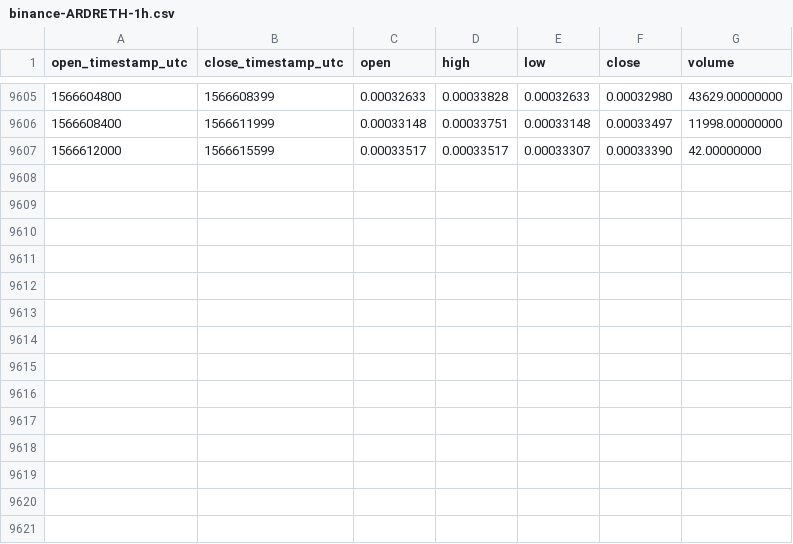
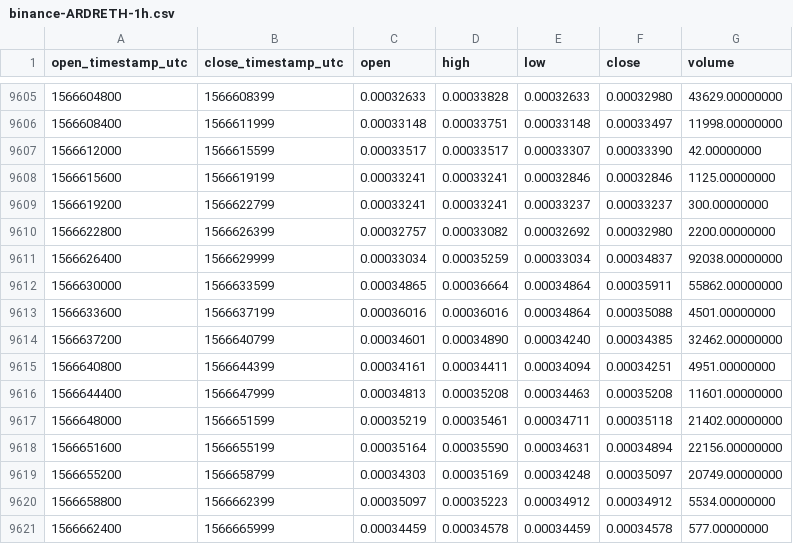
Before and after one commit to cryptobigbro/binance-ARDRETH, a CSV file: binance-ARDRETH-1h.csv, drawn as a sheet; only a part is shown, gaps mark what is left out.

Commit message:
Update OHLCV data.

```diff
--- a/binance-ARDRETH-1h.csv
+++ b/binance-ARDRETH-1h.csv
@@ -9607 +9607,15 @@ open_timestamp_utc,close_timestamp_utc,open,high,low,close,volume
 1566612000,1566615599,0.00033517,0.00033517,0.00033307,0.00033390,42.00000000
+1566615600,1566619199,0.00033241,0.00033241,0.00032846,0.00032846,1125.00000000
+1566619200,1566622799,0.00033241,0.00033241,0.00033237,0.00033237,300.00000000
+1566622800,1566626399,0.00032757,0.00033082,0.00032692,0.00032980,2200.00000000
+1566626400,1566629999,0.00033034,0.00035259,0.00033034,0.00034837,92038.00000000
+1566630000,1566633599,0.00034865,0.00036664,0.00034864,0.00035911,55862.00000000
+1566633600,1566637199,0.00036016,0.00036016,0.00034864,0.00035088,4501.00000000
+1566637200,1566640799,0.00034601,0.00034890,0.00034240,0.00034385,32462.00000000
+1566640800,1566644399,0.00034161,0.00034411,0.00034094,0.00034251,4951.00000000
+1566644400,1566647999,0.00034813,0.00035208,0.00034463,0.00035208,11601.00000000
+1566648000,1566651599,0.00035219,0.00035461,0.00034711,0.00035118,21402.00000000
+1566651600,1566655199,0.00035164,0.00035590,0.00034631,0.00034894,22156.00000000
+1566655200,1566658799,0.00034303,0.00035169,0.00034248,0.00035097,20749.00000000
+1566658800,1566662399,0.00035097,0.00035223,0.00034912,0.00034912,5534.00000000
+1566662400,1566665999,0.00034459,0.00034578,0.00034459,0.00034578,577.00000000
```
